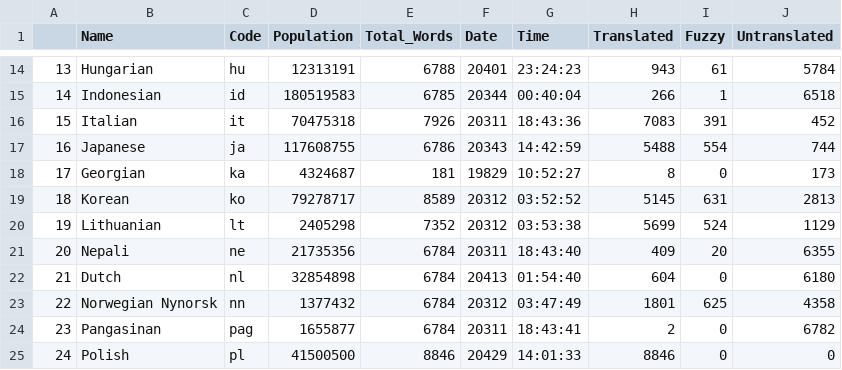
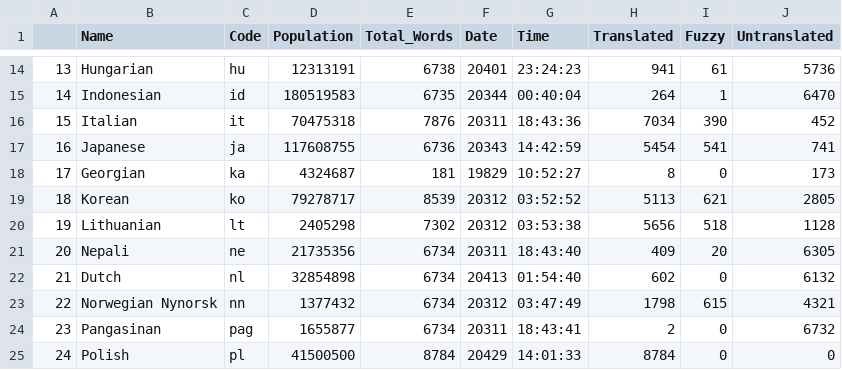
Before and after one commit to r-devel/translations-dashboard, a CSV file: weblate/Language Statisitics/Language_Statistics_new.csv, drawn as a sheet; only a part is shown, gaps mark what is left out; the diff covers the shown part only.

```diff
--- a/weblate/Language Statisitics/Language_Statistics_new.csv
+++ b/weblate/Language Statisitics/Language_Statistics_new.csv
@@ -14,12 +14,12 @@
-"13","Hungarian","hu",12313191,6788,"20401","23:24:23",943,61,5784
-"14","Indonesian","id",180519583,6785,"20344","00:40:04",266,1,6518
-"15","Italian","it",70475318,7926,"20311","18:43:36",7083,391,452
-"16","Japanese","ja",117608755,6786,"20343","14:42:59",5488,554,744
+"13","Hungarian","hu",12313191,6738,"20401","23:24:23",941,61,5736
+"14","Indonesian","id",180519583,6735,"20344","00:40:04",264,1,6470
+"15","Italian","it",70475318,7876,"20311","18:43:36",7034,390,452
+"16","Japanese","ja",117608755,6736,"20343","14:42:59",5454,541,741
 "17","Georgian","ka",4324687,181,"19829","10:52:27",8,0,173
-"18","Korean","ko",79278717,8589,"20312","03:52:52",5145,631,2813
-"19","Lithuanian","lt",2405298,7352,"20312","03:53:38",5699,524,1129
-"20","Nepali","ne",21735356,6784,"20311","18:43:40",409,20,6355
-"21","Dutch","nl",32854898,6784,"20413","01:54:40",604,0,6180
-"22","Norwegian Nynorsk","nn",1377432,6784,"20312","03:47:49",1801,625,4358
-"23","Pangasinan","pag",1655877,6784,"20311","18:43:41",2,0,6782
-"24","Polish","pl",41500500,8846,"20429","14:01:33",8846,0,0
+"18","Korean","ko",79278717,8539,"20312","03:52:52",5113,621,2805
+"19","Lithuanian","lt",2405298,7302,"20312","03:53:38",5656,518,1128
+"20","Nepali","ne",21735356,6734,"20311","18:43:40",409,20,6305
+"21","Dutch","nl",32854898,6734,"20413","01:54:40",602,0,6132
+"22","Norwegian Nynorsk","nn",1377432,6734,"20312","03:47:49",1798,615,4321
+"23","Pangasinan","pag",1655877,6734,"20311","18:43:41",2,0,6732
+"24","Polish","pl",41500500,8784,"20429","14:01:33",8784,0,0
```
Also changed, not shown: 54 edited cells elsewhere in this file.
